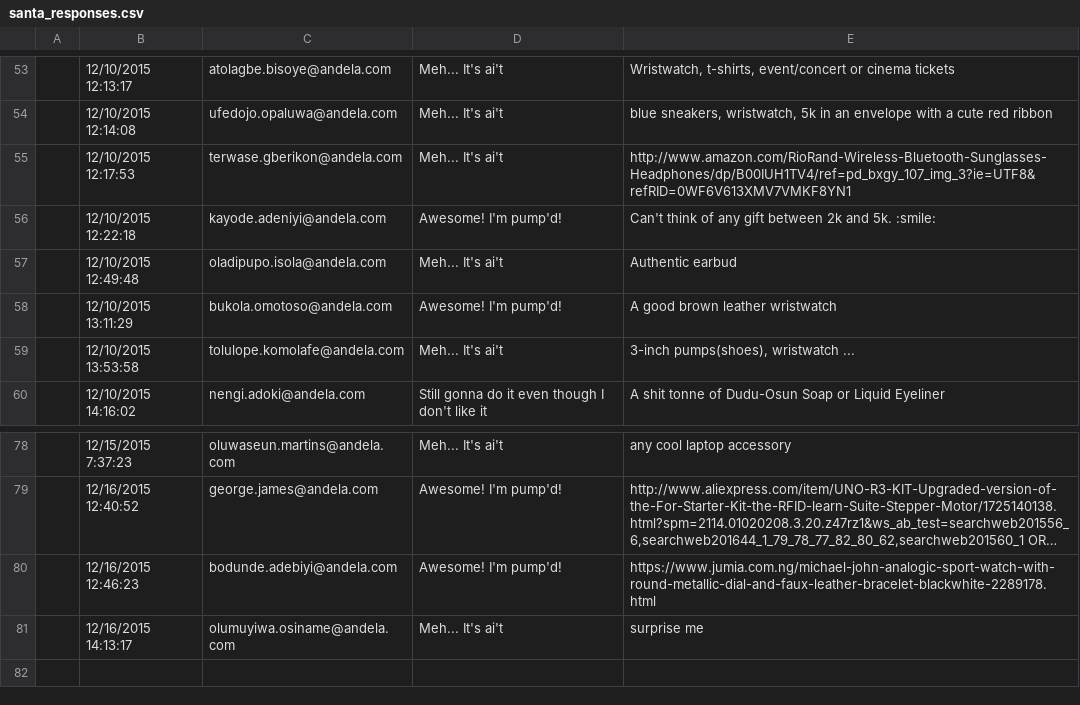
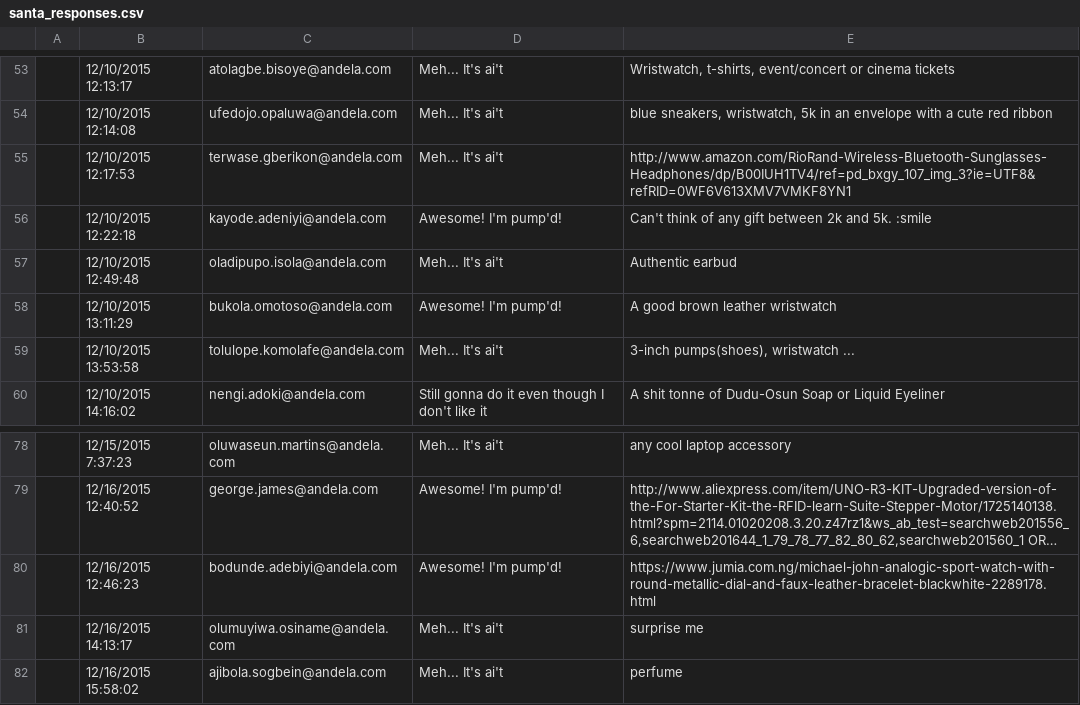
Before and after one commit to andela-oakinniranye/chrisandel, a CSV file: santa_responses.csv, drawn as a sheet; only a part is shown, gaps mark what is left out; long unchanged cells end in …; the diff names each change by its address in the sheet, - before the commit and + after, or states it on an @@ line.

Commit message:
updated santa responses list

```diff
--- a/santa_responses.csv
+++ b/santa_responses.csv
-E56: …and 5k. :smile:
+E56: …and 5k. :smile
+row 82:  | 12/16/2015 15:58:02 | ajibola.sogbein@andela.com | Meh... It's ai't | perfume
```
